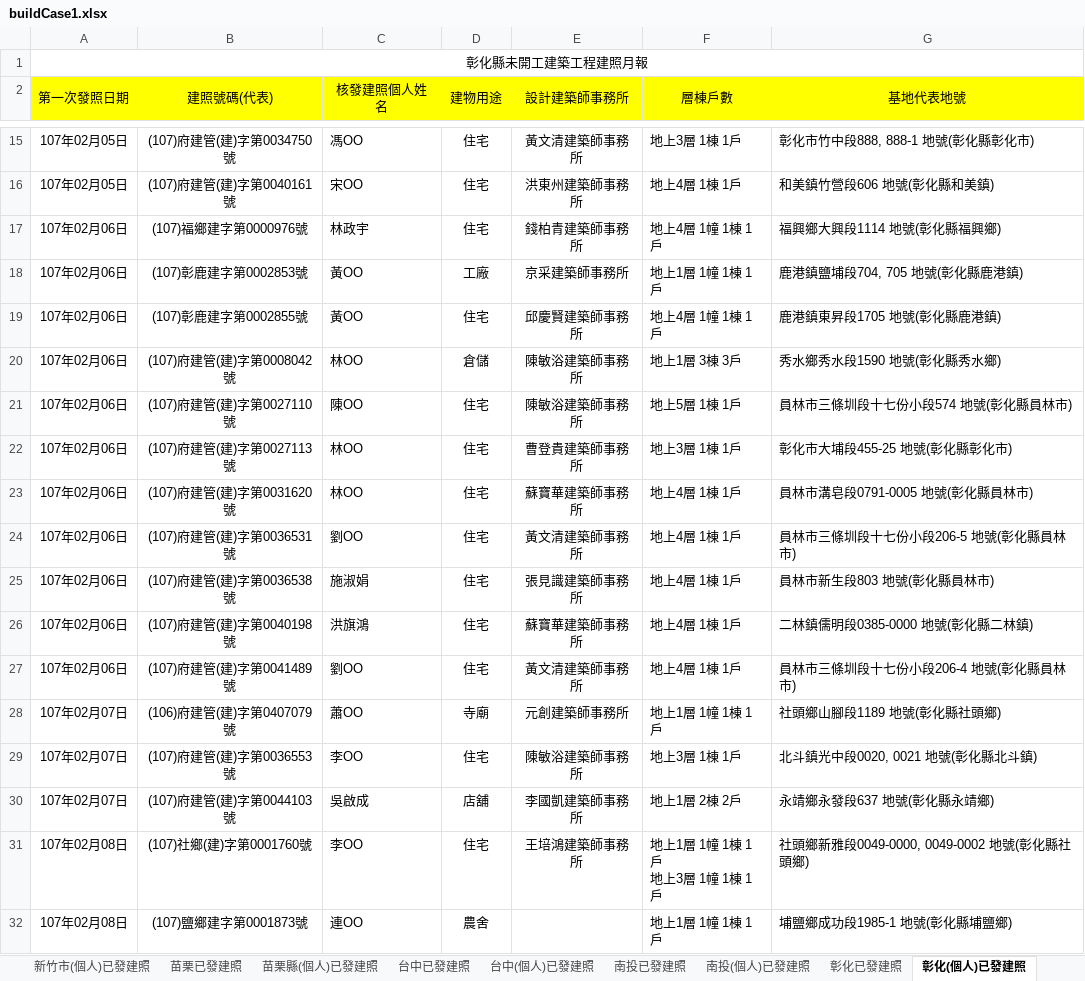
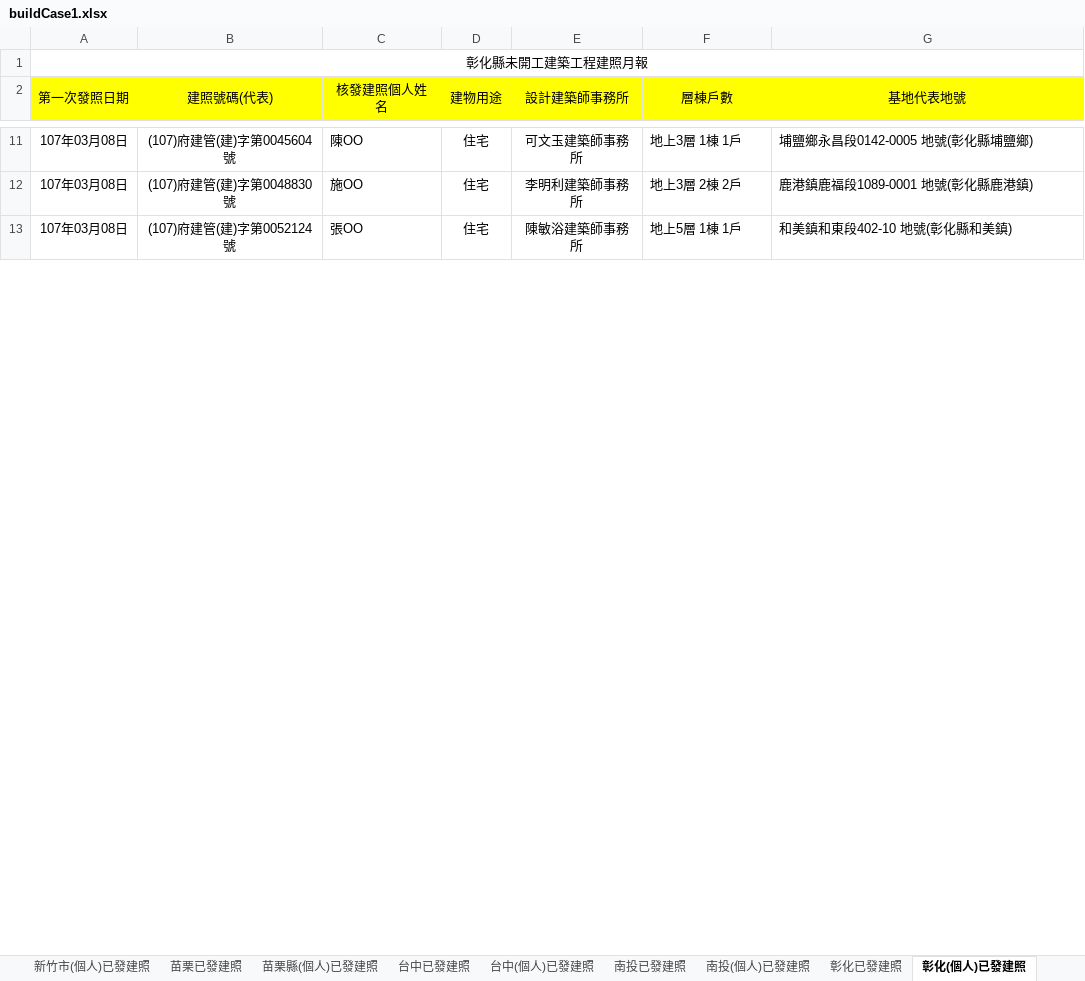
Before and after one commit to karateboy/gb, an Excel workbook: import/buildCase1.xlsx, sheet 彰化(個人)已發建照, drawn as a sheet; only a part is shown, gaps mark what is left out; values as stored, in another font and other column widths than the file's, no borders; removed rows and columns are numbered as before the commit, all else as after; ↵ is a line break in a cell; the diff covers the shown part only; the diff names each change by its address in the sheet, - before the commit and + after, or states it on an @@ line.

```diff
--- a/import/buildCase1.xlsx (sheet 彰化(個人)已發建照)
+++ b/import/buildCase1.xlsx (sheet 彰化(個人)已發建照)
-A11 (第一次發照日期): 107年02月05日
+A11 (第一次發照日期): 107年03月08日
-B11 (建照號碼(代表)): (107)府建管(建)字第0034750號
+B11 (建照號碼(代表)): (107)府建管(建)字第0045604號
-C11 (核發建照個人姓名): 馮OO
+C11 (核發建照個人姓名): 陳OO
-E11 (設計建築師事務所): 黃文清建築師事務所
+E11 (設計建築師事務所): 可文玉建築師事務所
-G11 (基地代表地號): 彰化市竹中段888, 888-1 地號(彰化縣彰化市)
+G11 (基地代表地號): 埔鹽鄉永昌段0142-0005 地號(彰化縣埔鹽鄉)
-row 16: 107年02月05日 | (107)府建管(建)字第0040161號 | 宋OO | 住宅 | 洪東州建築師事務所 | 地上4層 1棟 1戶 | 和美鎮竹營段606 地號(彰化縣和美鎮)
-row 17: 107年02月06日 | (107)福鄉建字第0000976號 | 林政宇 | 住宅 | 錢柏青建築師事務所 | 地上4層 1幢 1棟 1戶 | 福興鄉大興段1114 地號(彰化縣福興鄉)
-row 18: 107年02月06日 | (107)彰鹿建字第0002853號 | 黃OO | 工廠 | 京采建築師事務所 | 地上1層 1幢 1棟 1戶 | 鹿港鎮鹽埔段704, 705 地號(彰化縣鹿港鎮)
-row 19: 107年02月06日 | (107)彰鹿建字第0002855號 | 黃OO | 住宅 | 邱慶賢建築師事務所 | 地上4層 1幢 1棟 1戶 | 鹿港鎮東昇段1705 地號(彰化縣鹿港鎮)
-row 20: 107年02月06日 | (107)府建管(建)字第0008042號 | 林OO | 倉儲 | 陳敏浴建築師事務所 | 地上1層 3棟 3戶 | 秀水鄉秀水段1590 地號(彰化縣秀水鄉)
+row 12: 107年03月08日 | (107)府建管(建)字第0048830號 | 施OO | 住宅 | 李明利建築師事務所 | 地上3層 2棟 2戶 | 鹿港鎮鹿福段1089-0001 地號(彰化縣鹿港鎮)
-A13 (第一次發照日期): 107年02月06日
+A13 (第一次發照日期): 107年03月08日
-B13 (建照號碼(代表)): (107)府建管(建)字第0027110號
+B13 (建照號碼(代表)): (107)府建管(建)字第0052124號
-C13 (核發建照個人姓名): 陳OO
+C13 (核發建照個人姓名): 張OO
-G13 (基地代表地號): 員林市三條圳段十七份小段574 地號(彰化縣員林市)
+G13 (基地代表地號): 和美鎮和東段402-10 地號(彰化縣和美鎮)
-row 22: 107年02月06日 | (107)府建管(建)字第0027113號 | 林OO | 住宅 | 曹登貴建築師事務所 | 地上3層 1棟 1戶 | 彰化市大埔段455-25 地號(彰化縣彰化市)
-row 23: 107年02月06日 | (107)府建管(建)字第0031620號 | 林OO | 住宅 | 蘇寶華建築師事務所 | 地上4層 1棟 1戶 | 員林市溝皂段0791-0005 地號(彰化縣員林市)
-row 24: 107年02月06日 | (107)府建管(建)字第0036531號 | 劉OO | 住宅 | 黃文清建築師事務所 | 地上4層 1棟 1戶 | 員林市三條圳段十七份小段206-5 地號(彰化縣員林市)
-row 25: 107年02月06日 | (107)府建管(建)字第0036538號 | 施淑娟 | 住宅 | 張見識建築師事務所 | 地上4層 1棟 1戶 | 員林市新生段803 地號(彰化縣員林市)
-row 26: 107年02月06日 | (107)府建管(建)字第0040198號 | 洪旗鴻 | 住宅 | 蘇寶華建築師事務所 | 地上4層 1棟 1戶 | 二林鎮儒明段0385-0000 地號(彰化縣二林鎮)
-row 27: 107年02月06日 | (107)府建管(建)字第0041489號 | 劉OO | 住宅 | 黃文清建築師事務所 | 地上4層 1棟 1戶 | 員林市三條圳段十七份小段206-4 地號(彰化縣員林市)
-row 28: 107年02月07日 | (106)府建管(建)字第0407079號 | 蕭OO | 寺廟 | 元創建築師事務所 | 地上1層 1幢 1棟 1戶 | 社頭鄉山腳段1189 地號(彰化縣社頭鄉)
-row 29: 107年02月07日 | (107)府建管(建)字第0036553號 | 李OO | 住宅 | 陳敏浴建築師事務所 | 地上3層 1棟 1戶 | 北斗鎮光中段0020, 0021 地號(彰化縣北斗鎮)
-row 30: 107年02月07日 | (107)府建管(建)字第0044103號 | 吳啟成 | 店舖 | 李國凱建築師事務所 | 地上1層 2棟 2戶 | 永靖鄉永發段637 地號(彰化縣永靖鄉)
-row 31: 107年02月08日 | (107)社鄉(建)字第0001760號 | 李OO | 住宅 | 王培鴻建築師事務所 | 地上1層 1幢 1棟 1戶 ↵ 地上3層 1幢 1棟 1戶 | 社頭鄉新雅段0049-0000, 0049-0002 地號(彰化縣社頭鄉)
-row 32: 107年02月08日 | (107)鹽鄉建字第0001873號 | 連OO | 農舍 |  | 地上1層 1幢 1棟 1戶 | 埔鹽鄉成功段1985-1 地號(彰化縣埔鹽鄉)
```
Also changed, not shown: 3 added rows, 28 removed rows, 31 edited cells and cell formats elsewhere in this sheet, sheet 台中(個人)已發建照, sheet 台中已發建照, sheet 台南已發建照, sheet 桃園已發建照, sheet 台南(個人)已發建照, sheet 高雄已發建照, 23 more sheets, 1 other file.
